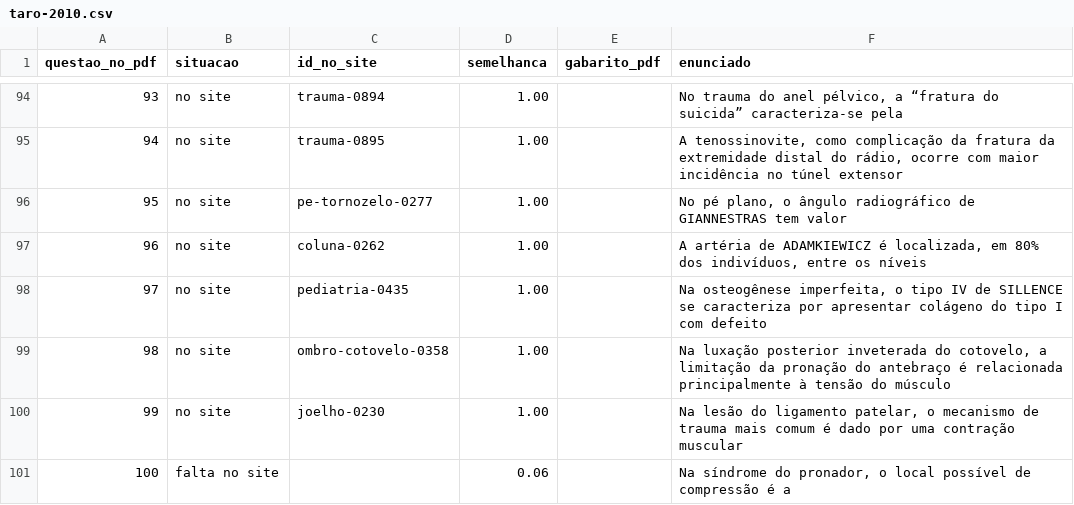
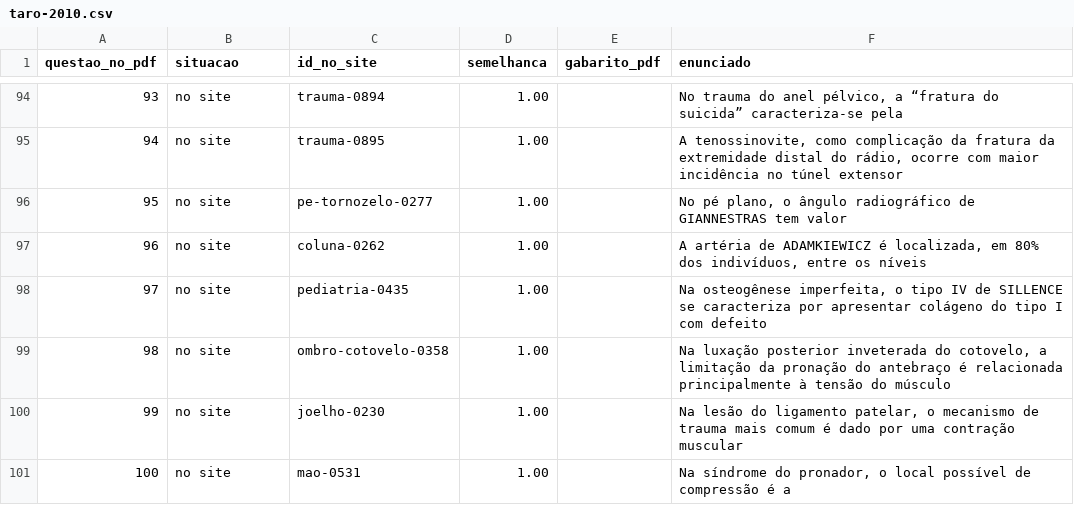
Before and after one commit to talesrobertosn/ortoquestoes, a CSV file: relatorios/taro-2010.csv, drawn as a sheet; only a part is shown, gaps mark what is left out; the diff covers the shown part only.

```diff
--- a/relatorios/taro-2010.csv
+++ b/relatorios/taro-2010.csv
@@ -100,2 +100,2 @@ questao_no_pdf;situacao;id_no_site;semelhanca;gabarito_pdf;enunciado
 99;no site;joelho-0230;1.00;;Na lesão do ligamento patelar, o mecanismo de trauma mais comum é dado por uma contração muscular
-100;falta no site;;0.06;;Na síndrome do pronador, o local possível de compressão é a
+100;no site;mao-0531;1.00;;Na síndrome do pronador, o local possível de compressão é a
```
Also changed, not shown: 18 edited cells elsewhere in this file, relatorios/taro-2007.csv, relatorios/taro-2008.csv, 47 other files.
